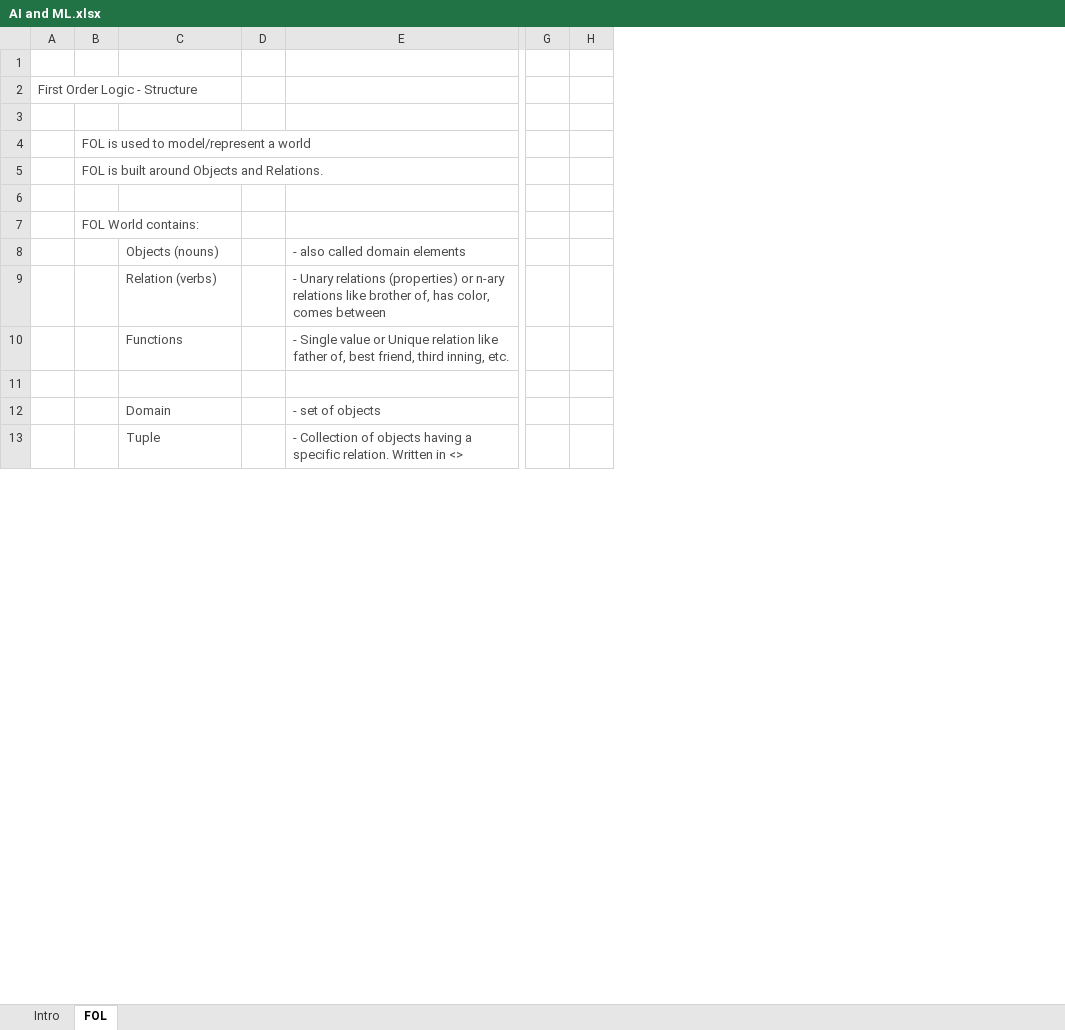
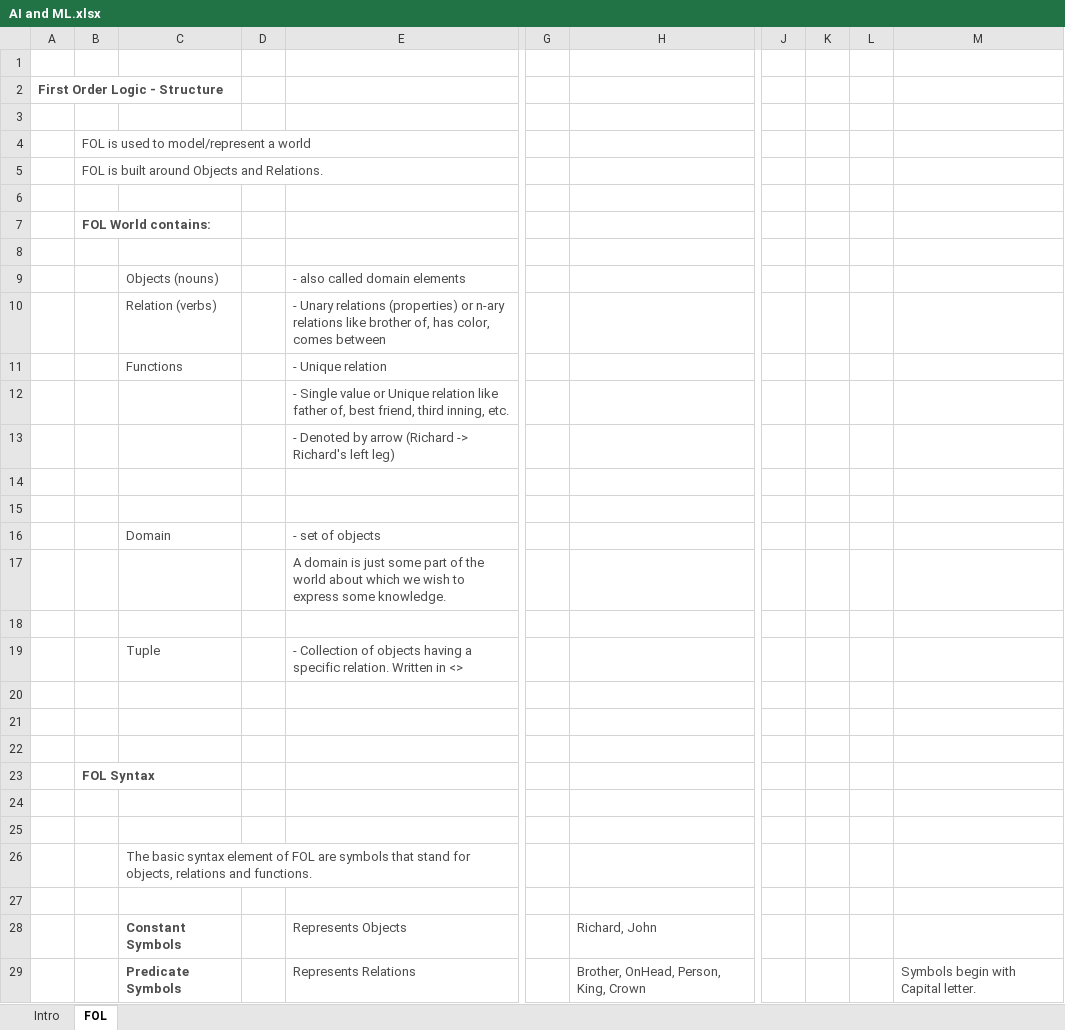
Before and after one commit to vishalrangras/Performance-Benchmarking, an Excel workbook: AI and ML.xlsx, sheet FOL, drawn as a sheet; only a part is shown, gaps mark what is left out; values as stored, in another font and other column widths than the file's, no borders; charts and pictures not drawn; removed rows and columns are numbered as before the commit, all else as after; rows hold the shown columns only; the diff covers the shown part only; the diff names each change by its address in the sheet, - before the commit and + after, or states it on an @@ line.

Commit message:
FOL

```diff
--- a/AI and ML.xlsx (sheet FOL)
+++ b/AI and ML.xlsx (sheet FOL)
-column D, empty
+column D, empty
-column G, empty
-column H, empty
+column G, empty
+column H, empty
+column J, empty
+column K, empty
+column L, empty
+column M, empty
-A2 bold: off
+A2 bold: on
-B7 bold: off
+B7 bold: on
+row 8: (empty)
-E11: - Single value or Unique relation like father of, best friend, third inning, etc.
+E11: - Unique relation
+row 12:  |  |  |  | - Single value or Unique relation like father of, best friend, third inning, etc.
+row 13:  |  |  |  | - Denoted by arrow (Richard -> Richard's left leg)
+row 14: (empty)
+row 17:  |  |  |  | A domain is just some part of the world about which we wish to express some knowledge.
+row 18: (empty)
+row 20: (empty)
+row 21: (empty)
+row 22: (empty)
+row 23:  | FOL Syntax
+row 24: (empty)
+row 25: (empty)
+row 26:  |  | The basic syntax element of FOL are symbols that stand for objects, relations and functions.
+row 27: (empty)
+row 28:  |  | Constant Symbols |  | Represents Objects |  | Richard, John
+row 29:  |  | Predicate Symbols |  | Represents Relations |  | Brother, OnHead, Person, King, Crown |  |  |  | Symbols begin with Capital letter.
```
Also changed, not shown: 126 added rows, 7 edited cells and cell formats elsewhere in this sheet, charts or pictures.
